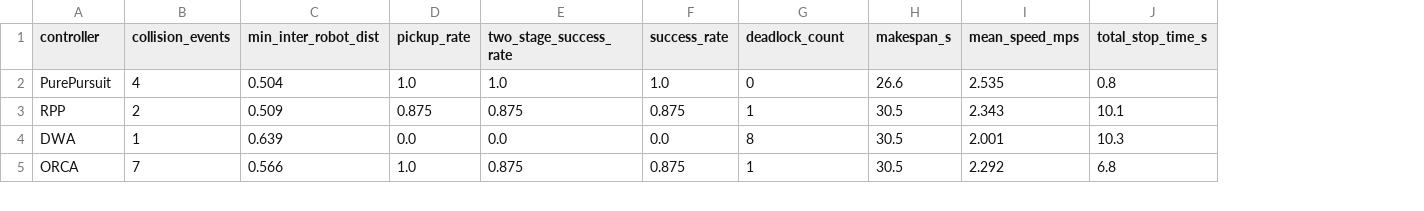
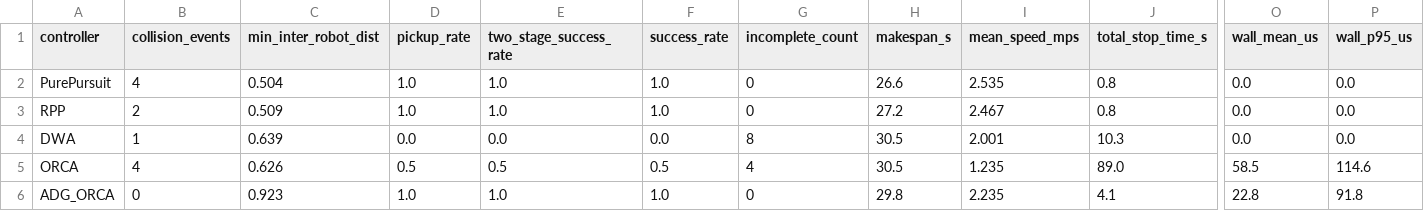
Before and after one commit to Urami0421/multi-agv-ecbs-consensus-mpc, a CSV file: results/control_ablation.csv, drawn as a sheet; only a part is shown, gaps mark what is left out; rows hold the shown columns only; the diff covers the shown part only; the diff names each change by its address in the sheet, - before the commit and + after, or states it on an @@ line.

Commit message:
feat(bench): rename synthetic maps, add 10-controller ablation and 20-seed random perturbation suite

```diff
--- a/results/control_ablation.csv
+++ b/results/control_ablation.csv
+column O (wall_mean_us), rows 2-5: 0.0 | 0.0 | 0.0 | 58.5
+column P (wall_p95_us), rows 2-5: 0.0 | 0.0 | 0.0 | 114.6
-G1: deadlock_count
+G1: incomplete_count
-D3 (pickup_rate): 0.875
+D3 (pickup_rate): 1.0
-E3 (two_stage_success_rate): 0.875
+E3 (two_stage_success_rate): 1.0
-F3 (success_rate): 0.875
+F3 (success_rate): 1.0
-G3 (incomplete_count): 1
+G3 (incomplete_count): 0
-H3 (makespan_s): 30.5
+H3 (makespan_s): 27.2
-I3 (mean_speed_mps): 2.343
+I3 (mean_speed_mps): 2.467
-J3 (total_stop_time_s): 10.1
+J3 (total_stop_time_s): 0.8
-B5 (collision_events): 7
+B5 (collision_events): 4
-C5 (min_inter_robot_dist): 0.566
+C5 (min_inter_robot_dist): 0.626
-D5 (pickup_rate): 1.0
+D5 (pickup_rate): 0.5
-E5 (two_stage_success_rate): 0.875
+E5 (two_stage_success_rate): 0.5
-F5 (success_rate): 0.875
+F5 (success_rate): 0.5
-G5 (incomplete_count): 1
+G5 (incomplete_count): 4
-I5 (mean_speed_mps): 2.292
+I5 (mean_speed_mps): 1.235
-J5 (total_stop_time_s): 6.8
+J5 (total_stop_time_s): 89.0
+row 6: ADG_ORCA | 0 | 0.923 | 1.0 | 1.0 | 1.0 | 0 | 29.8 | 2.235 | 4.1 | 22.8 | 91.8
```
Also changed, not shown: 3 added rows and 23 edited cells elsewhere in this file, results/mapf_ablation.csv, results/mapf_param_sweep.csv, 17 other files.
